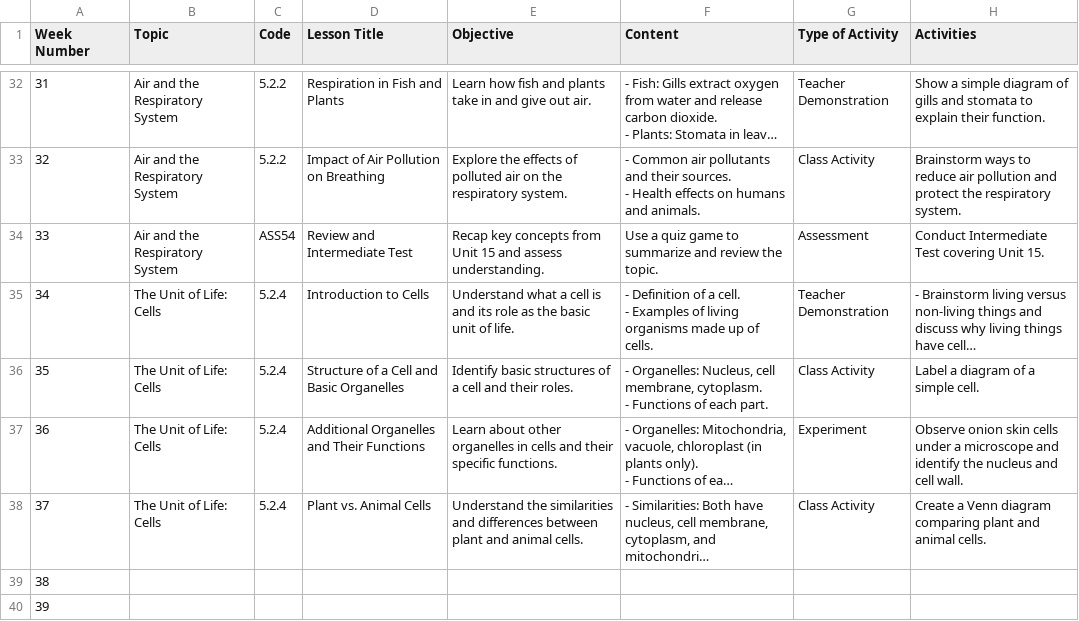
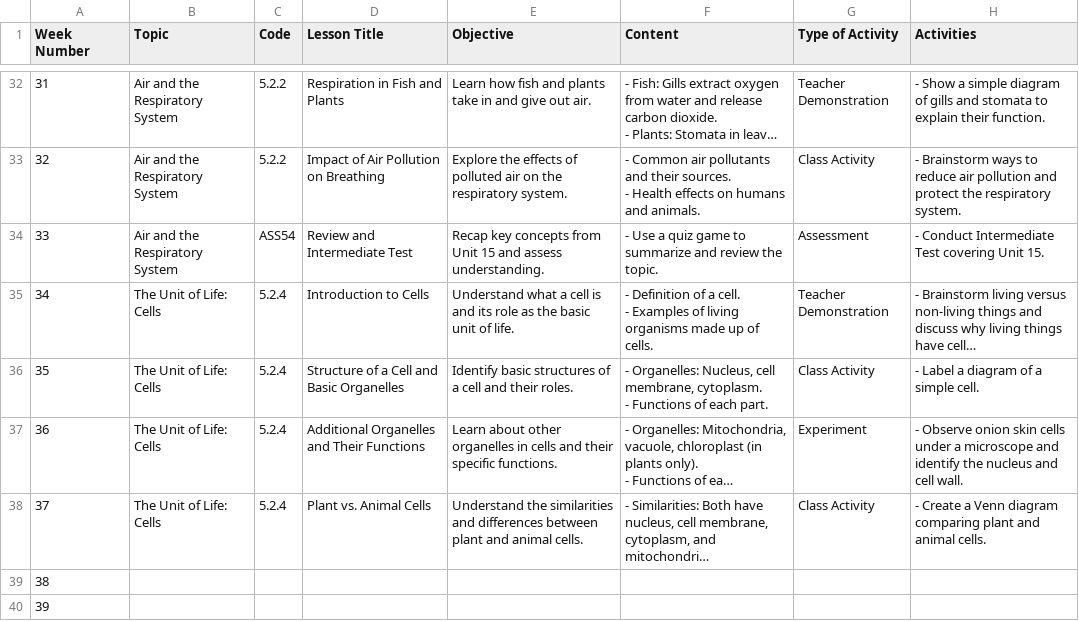
Before and after one commit to mdzoul/Weekly-Lesson-Finder, a CSV file: data/grade5.csv, drawn as a sheet; only a part is shown, gaps mark what is left out; long unchanged cells end in …; the diff covers the shown part only; the diff names each change by its address in the sheet, - before the commit and + after, or states it on an @@ line.

Commit message:
Update: refresh CSV files with current information and lesson plans
Updated grade5.csv and grade6.csv to include the latest information and lesson plans, ensuring that all content is current and accurate.

```diff
--- a/data/grade5.csv
+++ b/data/grade5.csv
-H32 (Activities): Show a…
+H32 (Activities): - Show a…
-H33 (Activities): Brainstorm ways…
+H33 (Activities): - Brainstorm ways…
-F34 (Content): Use a…
+F34 (Content): - Use a…
-H34 (Activities): Conduct Intermediate Test covering Unit 15.
+H34 (Activities): - Conduct Intermediate Test covering Unit 15.
-H36 (Activities): Label a diagram of a simple cell.
+H36 (Activities): - Label a diagram of a simple cell.
-H37 (Activities): Observe onion…
+H37 (Activities): - Observe onion…
-H38 (Activities): Create a…
+H38 (Activities): - Create a…
```
Also changed, not shown: 30 edited cells elsewhere in this file, data/grade6.csv, 2 other files.
